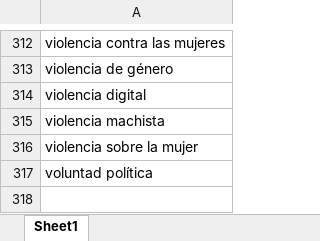
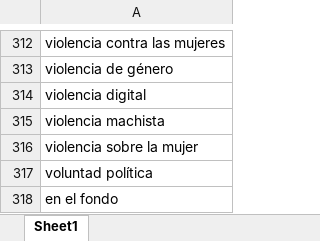
Before and after one commit to snaraya/femocratas, an Excel workbook: input/260420-palabras_compuestas.xlsx, sheet Sheet1, drawn as a sheet; only a part is shown, gaps mark what is left out; values as stored, in another font and other column widths than the file's, no borders; conditional formats not drawn; the diff names each change by its address in the sheet, - before the commit and + after, or states it on an @@ line.

```diff
--- a/input/260420-palabras_compuestas.xlsx (sheet Sheet1)
+++ b/input/260420-palabras_compuestas.xlsx (sheet Sheet1)
+row 318: en el fondo
```
Also changed, not shown: input/260427-diccionario.xlsx, 5 other files.
